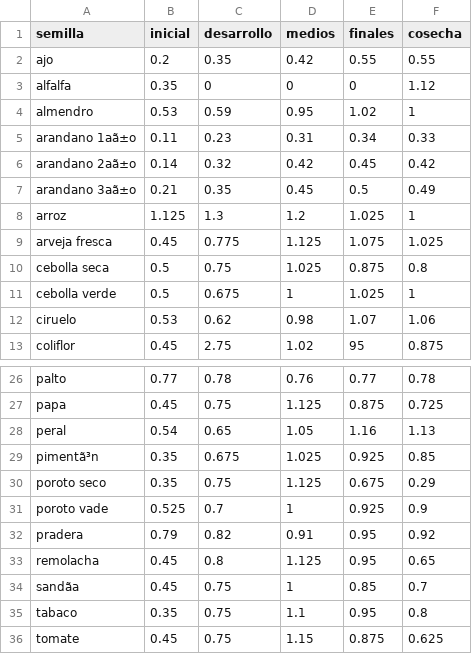
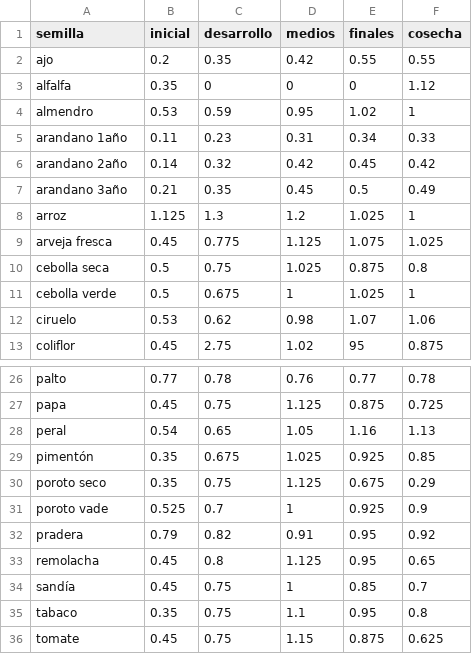
Before and after one commit to arhcoder/IA-y-agua, a CSV file: Data/kc-coeficientes-de-cultivo-referencial.csv, drawn as a sheet; only a part is shown, gaps mark what is left out; the diff names each change by its address in the sheet, - before the commit and + after, or states it on an @@ line.

```diff
--- a/Data/kc-coeficientes-de-cultivo-referencial.csv
+++ b/Data/kc-coeficientes-de-cultivo-referencial.csv
-A5 (semilla): arandano 1aã±o
+A5 (semilla): arandano 1año
-A6 (semilla): arandano 2aã±o
+A6 (semilla): arandano 2año
-A7 (semilla): arandano 3aã±o
+A7 (semilla): arandano 3año
-A29 (semilla): pimentã³n
+A29 (semilla): pimentón
-A34 (semilla): sandãa
+A34 (semilla): sandía
```
Also changed, not shown: 5 other files.
